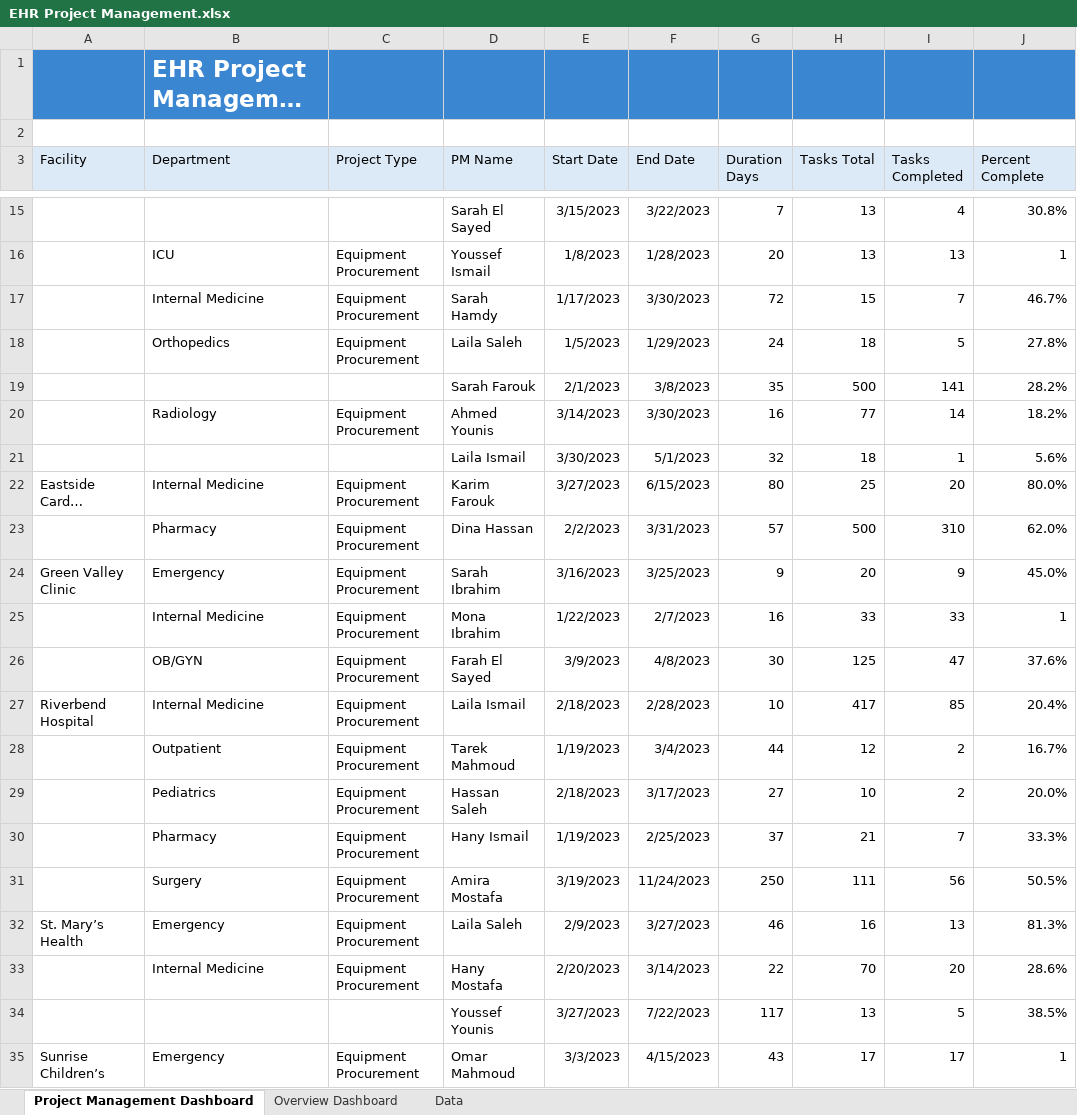
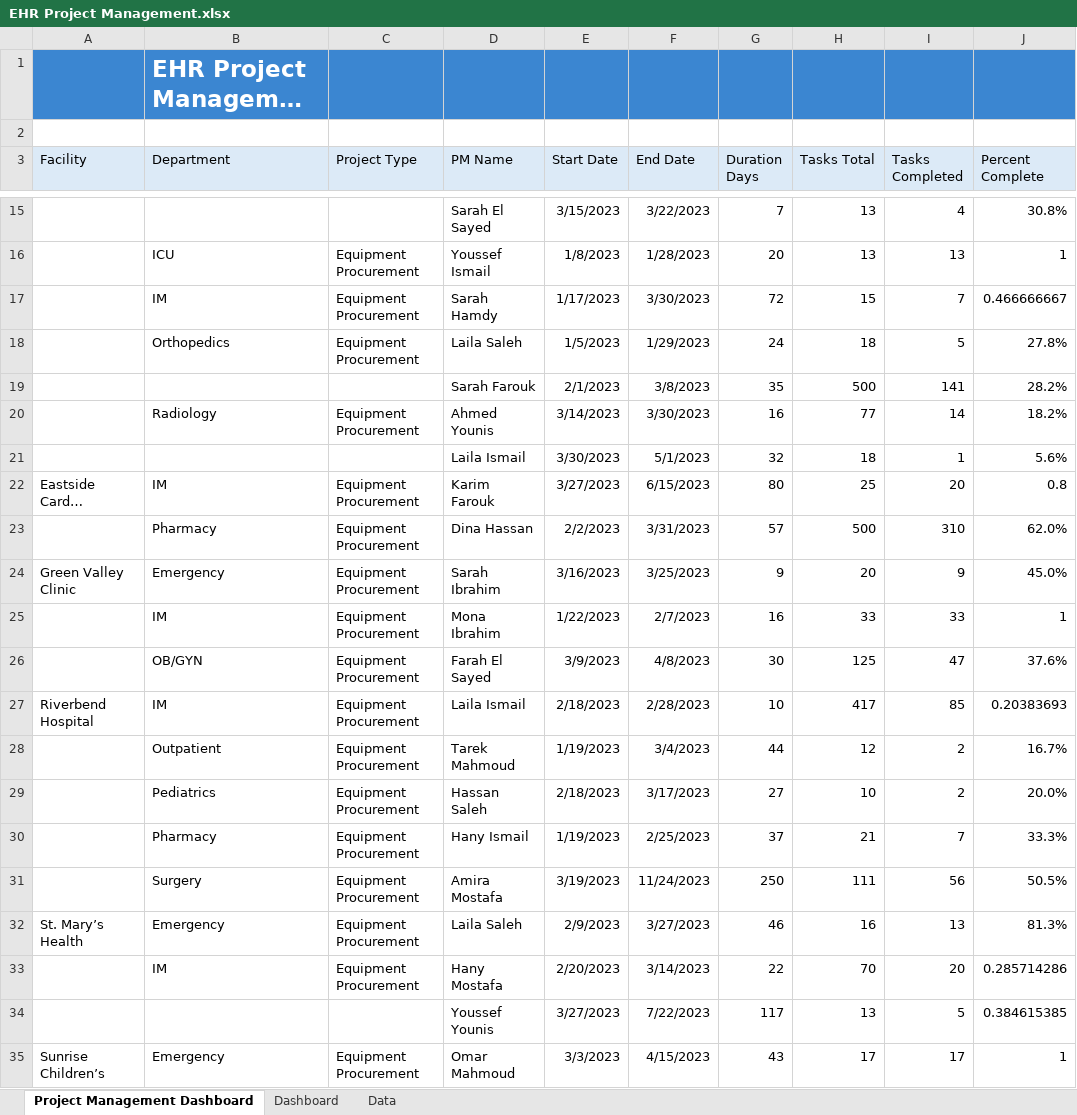
Before and after one commit to AlyaaAhmedMostafa/EHR-Project-Management, an Excel workbook: EHR Project Management.xlsx, sheet Project Management Dashboard, drawn as a sheet; only a part is shown, gaps mark what is left out; long unchanged cells end in …; values as stored, in another font and other column widths than the file's, no borders; charts and pictures and conditional formats not drawn; the diff names each change by its address in the sheet, - before the commit and + after, or states it on an @@ line.

```diff
--- a/EHR Project Management.xlsx (sheet Project Management Dashboard)
+++ b/EHR Project Management.xlsx (sheet Project Management Dashboard)
-sheet tab: Overview Dashboard
+sheet tab: Dashboard
-B17 (Department): Internal Medicine
+B17 (Department): IM
-J17 (Percent Complete): 46.7%
+J17 (Percent Complete): 0.466666667
-B22 (Department): Internal Medicine
+B22 (Department): IM
-J22 (Percent Complete): 80.0%
+J22 (Percent Complete): 0.8
-B25 (Department): Internal Medicine
+B25 (Department): IM
-B27 (Department): Internal Medicine
+B27 (Department): IM
-J27 (Percent Complete): 20.4%
+J27 (Percent Complete): 0.20383693
-B33 (Department): Internal Medicine
+B33 (Department): IM
-J33 (Percent Complete): 28.6%
+J33 (Percent Complete): 0.285714286
-J34 (Percent Complete): 38.5%
+J34 (Percent Complete): 0.384615385
```
Also changed, not shown: sheet Data, charts or pictures.
